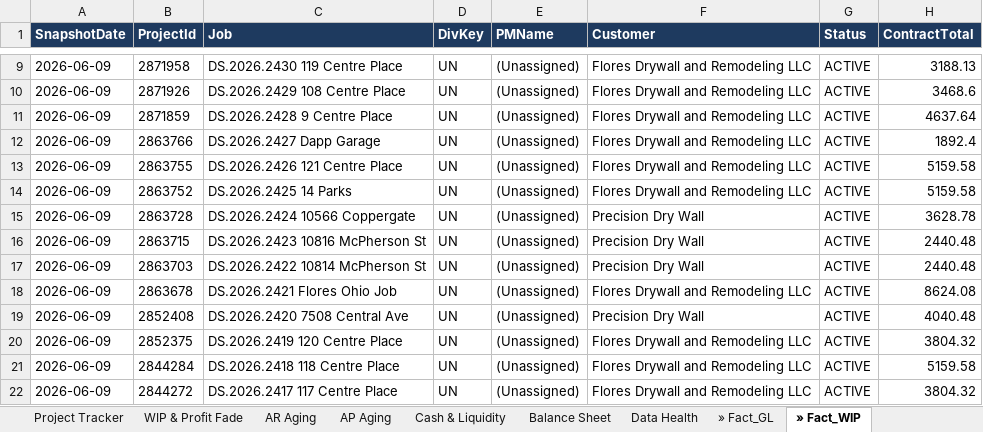
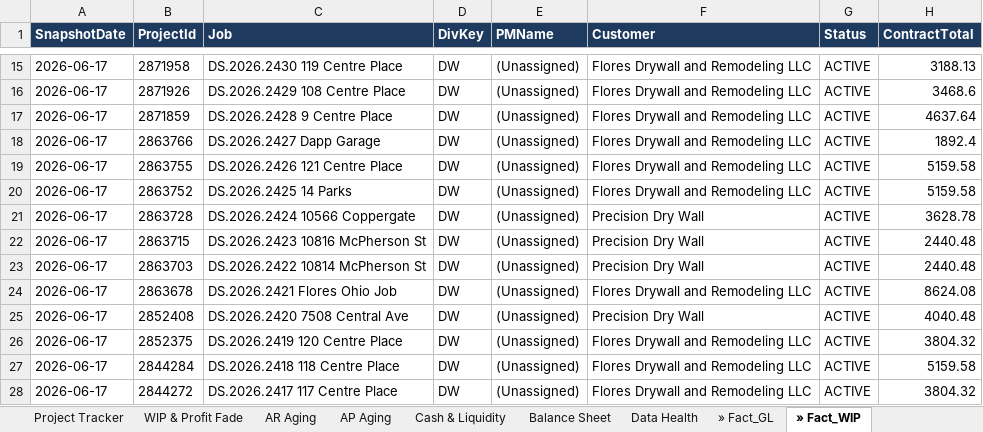
Before and after one commit to hjohnson-bot/refactored-winner, an Excel workbook: mdg-powerbi/output/MDG_Executive_Dashboard.xlsx, sheet » Fact_WIP, drawn as a sheet; only a part is shown, gaps mark what is left out; values as stored, in another font and other column widths than the file's, no borders; table styles not drawn; addresses are those after the commit; the diff covers the shown part only; the diff names each change by its address in the sheet, - before the commit and + after, or states it on an @@ line.

```diff
--- a/mdg-powerbi/output/MDG_Executive_Dashboard.xlsx (sheet » Fact_WIP)
+++ b/mdg-powerbi/output/MDG_Executive_Dashboard.xlsx (sheet » Fact_WIP)
-A15:A28 (SnapshotDate): 2026-06-09
+A15:A28 (SnapshotDate): 2026-06-17
-D15:D28 (DivKey): UN
+D15:D28 (DivKey): DW
```
Also changed, not shown: 9 added rows, 2 removed rows and 663 edited cells elsewhere in this sheet, sheet » Fact_AP, sheet AP Aging, sheet Project Tracker, sheet AR Aging, sheet » Fact_AR, sheet » Dim_Job, 14 more sheets, 26 other files.
